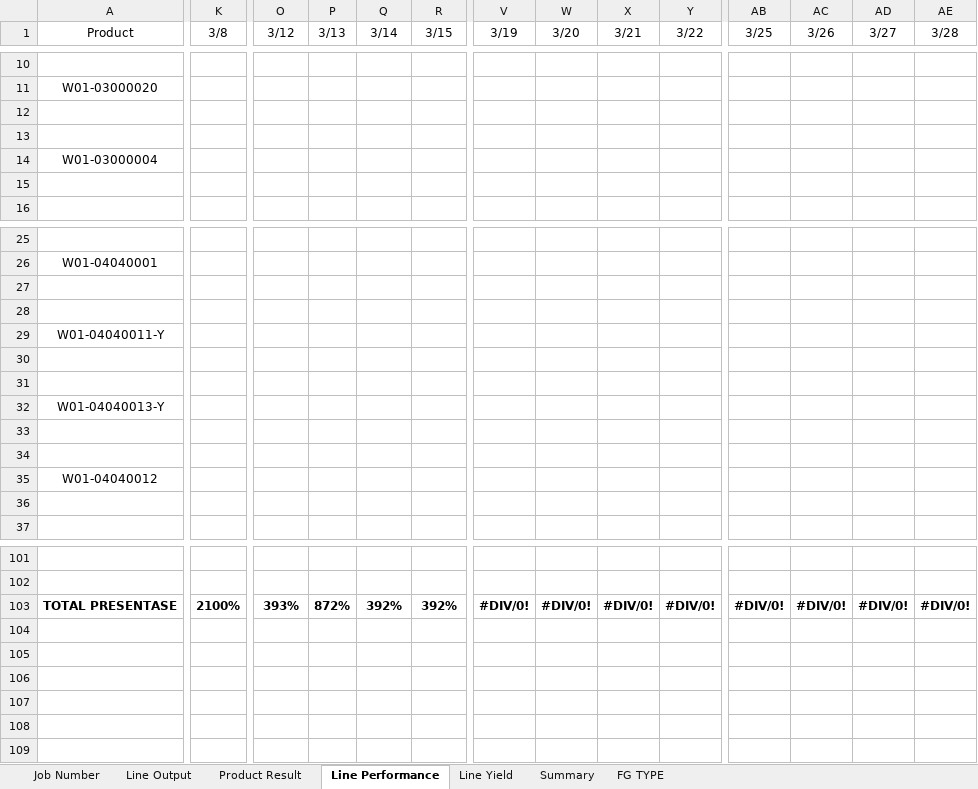
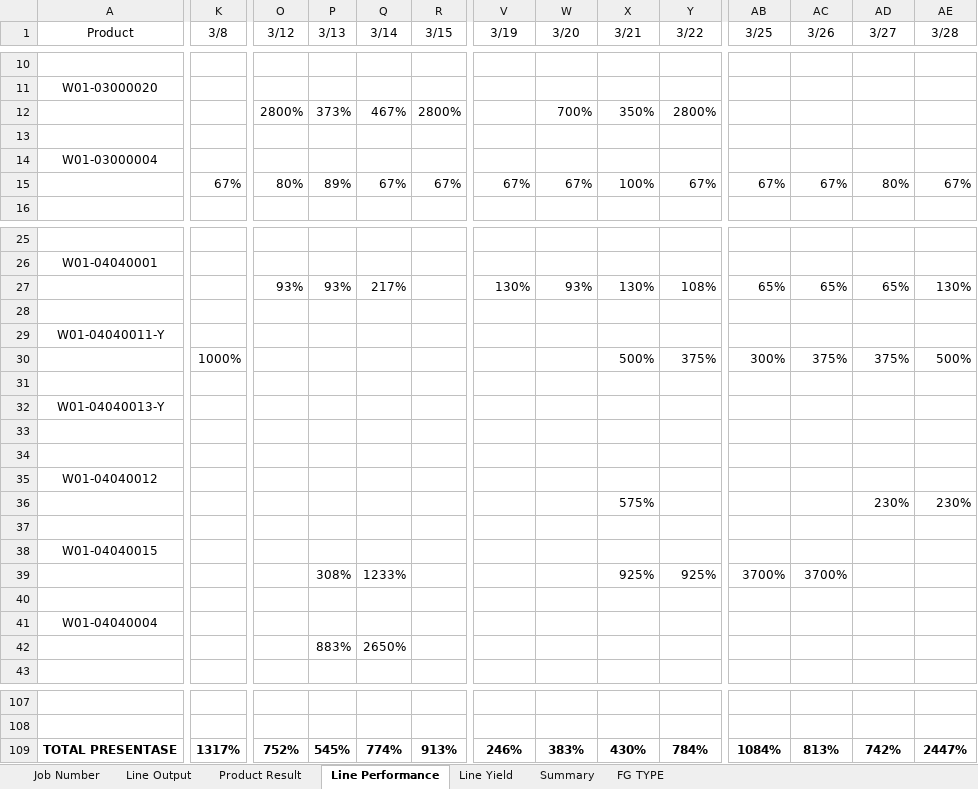
Before and after one commit to justforexample/laporan-kabel, an Excel workbook: Laporan/2024/Line Report Kabel 電綫月總產量報表/202403 Line Report-Kabel.xlsx, sheet Line Performance, drawn as a sheet; only a part is shown, gaps mark what is left out; values as stored, in another font and other column widths than the file's, no borders; removed rows and columns are numbered as before the commit, all else as after; rows hold the shown columns only; the diff covers the shown part only; the diff names each change by its address in the sheet, - before the commit and + after, or states it on an @@ line.

```diff
--- a/Laporan/2024/Line Report Kabel 電綫月總產量報表/202403 Line Report-Kabel.xlsx (sheet Line Performance)
+++ b/Laporan/2024/Line Report Kabel 電綫月總產量報表/202403 Line Report-Kabel.xlsx (sheet Line Performance)
-row 12: (empty)
+row 12:  |  | 2800% | 373% | 467% | 2800% |  | 700% | 350% | 2800%
-row 15: (empty)
+row 15:  | 67% | 80% | 89% | 67% | 67% | 67% | 67% | 100% | 67% | 67% | 67% | 80% | 67%
-row 27: (empty)
+row 27:  |  | 93% | 93% | 217% |  | 130% | 93% | 130% | 108% | 65% | 65% | 65% | 130%
-row 30: (empty)
+row 30:  | 1000% |  |  |  |  |  |  | 500% | 375% | 300% | 375% | 375% | 500%
+row 36:  |  |  |  |  |  |  |  | 575% |  |  |  | 230% | 230%
-row 37: (empty)
+row 37: (empty)
+row 38: W01-04040015
+row 39:  |  |  | 308% | 1233% |  |  |  | 925% | 925% | 3700% | 3700%
+row 40: (empty)
+row 41: W01-04040004
+row 42:  |  |  | 883% | 2650%
-K109 (3/8): 2100%
+K109 (3/8): 1317%
-O109 (3/12): 393%
+O109 (3/12): 752%
-P109 (3/13): 872%
+P109 (3/13): 545%
-Q109 (3/14): 392%
+Q109 (3/14): 774%
-R109 (3/15): 392%
+R109 (3/15): 913%
-V109 (3/19): #DIV/0!
+V109 (3/19): 246%
-W109 (3/20): #DIV/0!
+W109 (3/20): 383%
-X109 (3/21): #DIV/0!
+X109 (3/21): 430%
-Y109 (3/22): #DIV/0!
+Y109 (3/22): 784%
-AB109 (3/25): #DIV/0!
+AB109 (3/25): 1084%
-AC109 (3/26): #DIV/0!
+AC109 (3/26): 813%
-AD109 (3/27): #DIV/0!
+AD109 (3/27): 742%
-AE109 (3/28): #DIV/0!
+AE109 (3/28): 2447%
```
Also changed, not shown: 3 added rows, 3 removed rows and 22 edited cells elsewhere in this sheet, sheet Job Number, sheet Product Result, sheet Line Output, sheet Summary, sheet Line Yield, sheet FG TYPE, formulas that keep their value, Form Rencana Produksi/Kabel 外被押出生產排程.xlsx, Laporan/2024/2024Laporan Limbah.xlsx, 9 other files.
